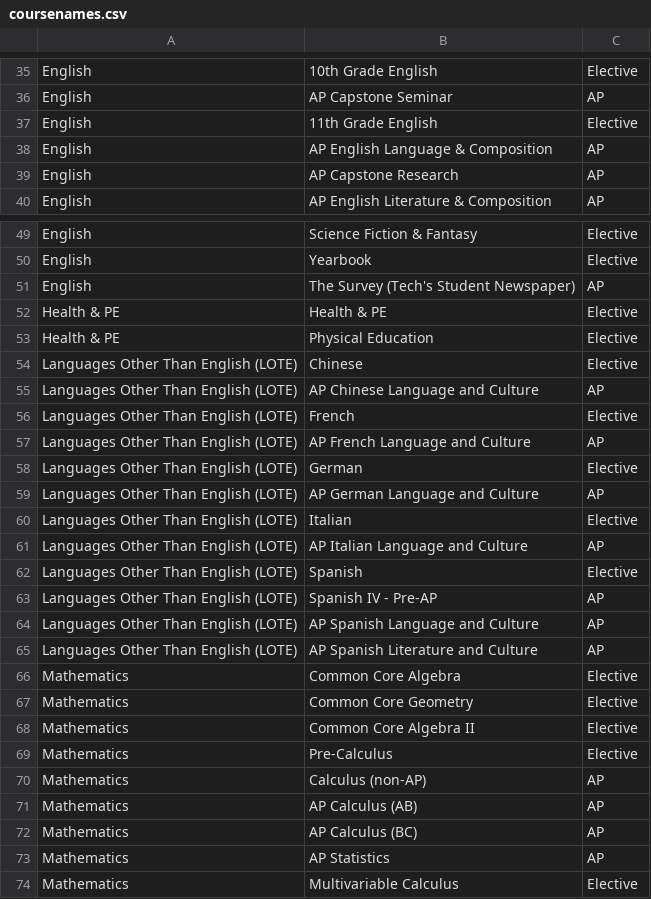
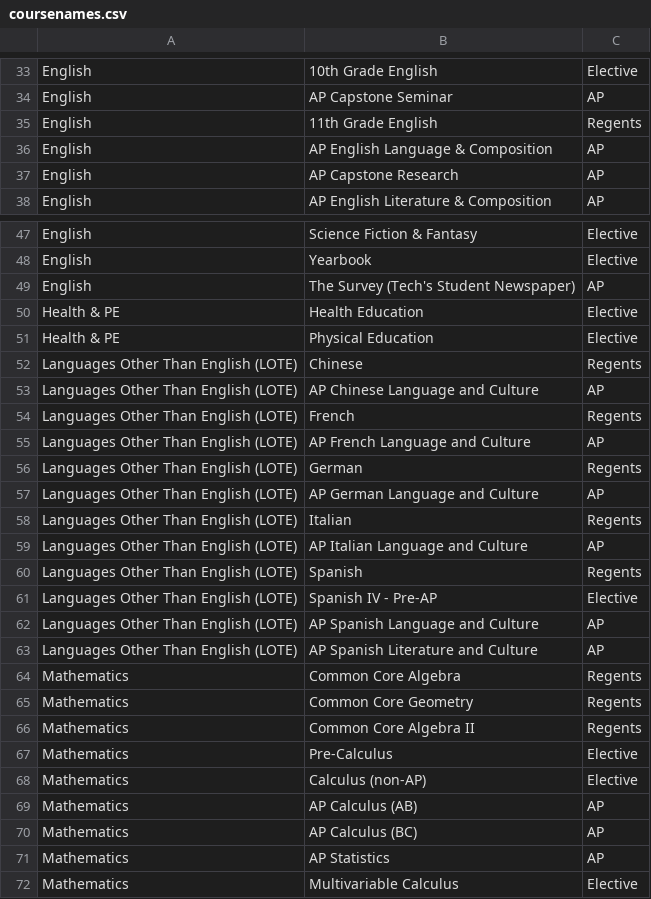
Before and after one commit to MarvelVCO/DBD_Project, a CSV file: src/coursenames.csv, drawn as a sheet; only a part is shown, gaps mark what is left out; the diff covers the shown part only.

```diff
--- a/src/coursenames.csv
+++ b/src/coursenames.csv
@@ -37 +35 @@ English,AP Capstone Seminar, AP
-English,11th Grade English, Elective
+English,11th Grade English,Regents
@@ -52 +50 @@ English,The Survey (Tech's Student Newspaper), AP
-Health & PE,Health & PE, Elective
+Health & PE,Health Education,Elective
@@ -54 +52 @@ Health & PE,Physical Education, Elective
-Languages Other Than English (LOTE),Chinese, Elective
+Languages Other Than English (LOTE),Chinese,Regents
@@ -56 +54 @@ Languages Other Than English (LOTE),AP Chinese Language and Culture, AP
-Languages Other Than English (LOTE),French, Elective
+Languages Other Than English (LOTE),French,Regents
@@ -58 +56 @@ Languages Other Than English (LOTE),AP French Language and Culture, AP
-Languages Other Than English (LOTE),German, Elective
+Languages Other Than English (LOTE),German,Regents
@@ -60 +58 @@ Languages Other Than English (LOTE),AP German Language and Culture, AP
-Languages Other Than English (LOTE),Italian, Elective
+Languages Other Than English (LOTE),Italian,Regents
@@ -62,2 +60,2 @@ Languages Other Than English (LOTE),AP Italian Language and Culture, AP
-Languages Other Than English (LOTE),Spanish, Elective
-Languages Other Than English (LOTE),Spanish IV - Pre-AP, AP
+Languages Other Than English (LOTE),Spanish,Regents
+Languages Other Than English (LOTE),Spanish IV - Pre-AP,Elective
@@ -66,3 +64,3 @@ Languages Other Than English (LOTE),AP Spanish Literature and Culture, AP
-Mathematics,Common Core Algebra, Elective
-Mathematics,Common Core Geometry, Elective
-Mathematics,Common Core Algebra II, Elective
+Mathematics,Common Core Algebra,Regents
+Mathematics,Common Core Geometry,Regents
+Mathematics,Common Core Algebra II,Regents
@@ -70 +68 @@ Mathematics,Pre-Calculus, Elective
-Mathematics,Calculus (non-AP), AP
+Mathematics,Calculus (non-AP),Elective
```
Also changed, not shown: 2 removed rows and 2 edited cells elsewhere in this file, 1 other file.
